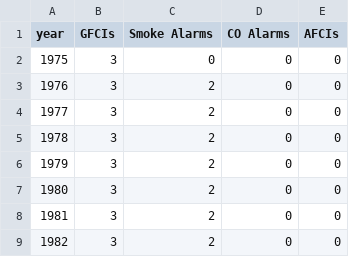
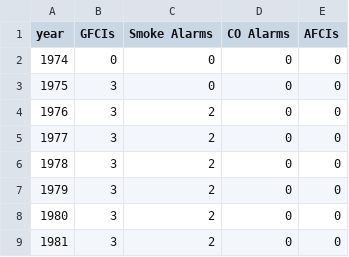
Before and after one commit to rahosbach/beautiful-jekyll, a CSV file: _data/sshds_plot.csv, drawn as a sheet; only a part is shown; the shorter side is filled out with more unchanged rows; the diff names each change by its address in the sheet, - before the commit and + after, or states it on an @@ line.

Commit message:
Another update to sshds_plot.csv

```diff
--- a/_data/sshds_plot.csv
+++ b/_data/sshds_plot.csv
+row 2: 1974 | 0 | 0 | 0 | 0
```
